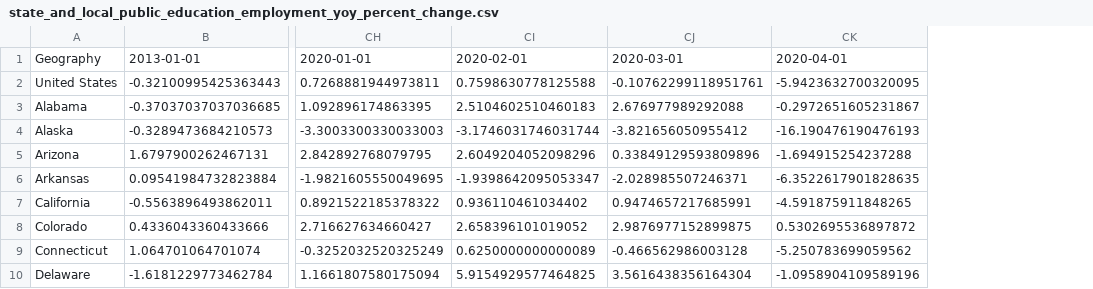
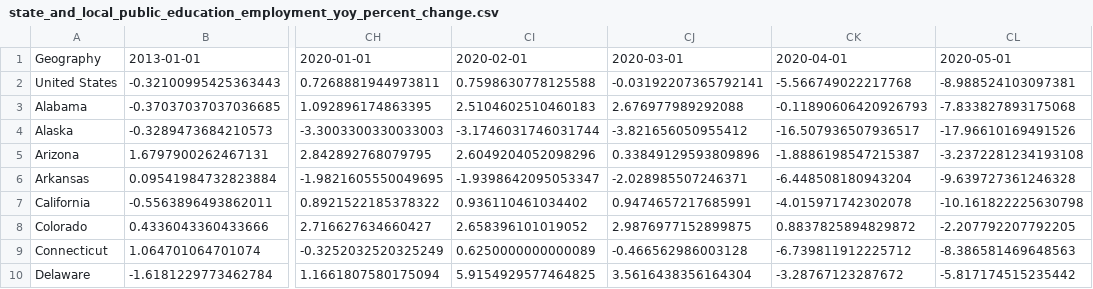
Before and after one commit to UrbanInstitute/state-economic-monitor, a CSV file: static/data/csv/state_and_local_public_education_employment_yoy_percent_change.csv, drawn as a sheet; only a part is shown, gaps mark what is left out; removed rows and columns are numbered as before the commit, all else as after; the diff names each change by its address in the sheet, - before the commit and + after, or states it on an @@ line.

```diff
--- a/static/data/csv/state_and_local_public_education_employment_yoy_percent_change.csv
+++ b/static/data/csv/state_and_local_public_education_employment_yoy_percent_change.csv
-column CK, rows 1-10: 2020-04-01 | -5.9423632700320095 | -0.2972651605231867 | -16.190476190476193 | -1.694915254237288 | -6.3522617901828635 | -4.591875911848265 | 0.5302695536897872 | -5.250783699059562 | -1.0958904109589196
+column CK, rows 1-10: 2020-04-01 | -5.566749022217768 | -0.11890606420926793 | -16.507936507936517 | -1.8886198547215387 | -6.448508180943204 | -4.015971742302078 | 0.8837825894829872 | -6.739811912225712 | -3.28767123287672
+column CL, rows 1-10: 2020-05-01 | -8.988524103097381 | -7.833827893175068 | -17.96610169491526 | -3.2372281234193108 | -9.639727361246328 | -10.161822225630798 | -2.207792207792205 | -8.386581469648563 | -5.817174515235442
-CJ2: -0.10762299118951761
+CJ2: -0.03192207365792141
```
Also changed, not shown: static/data/csv/private_employment_yoy_percent_change.csv, static/data/csv/public_employment_yoy_percent_change.csv, 23 other files.
